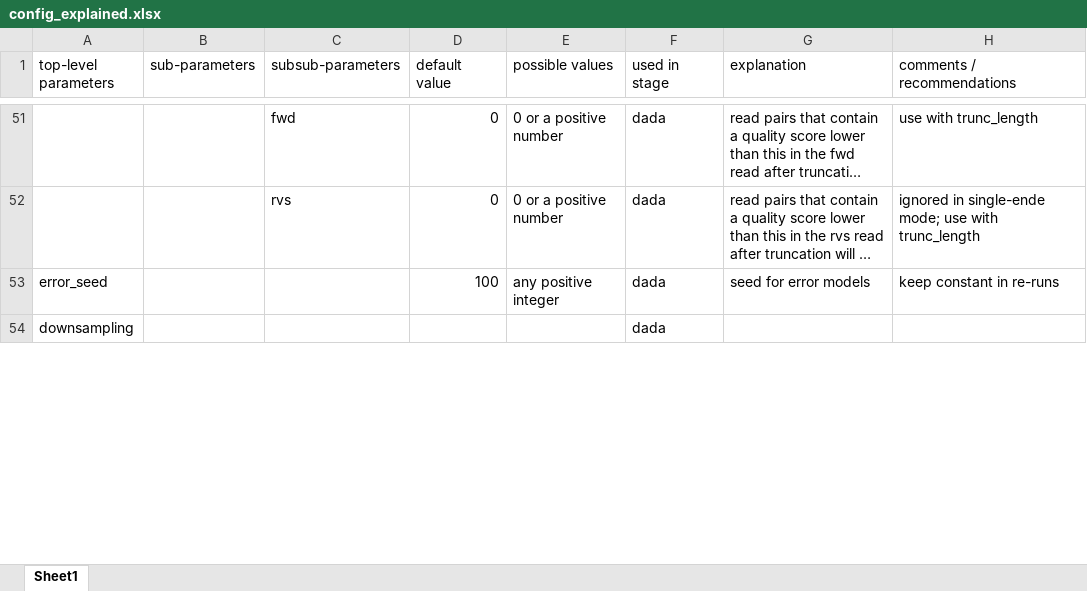
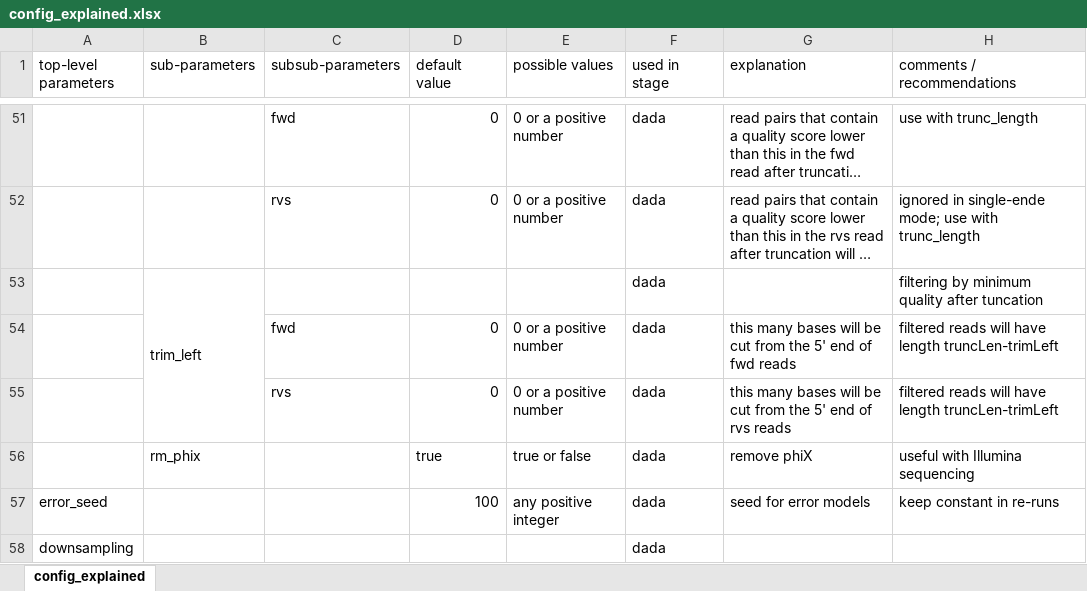
Before and after one commit to a-h-b/dadasnake, an Excel workbook: documentation/config_explained.xlsx, sheet config_explained, drawn as a sheet; only a part is shown, gaps mark what is left out; long unchanged cells end in …; values as stored, in another font and other column widths than the file's, no borders; the diff names each change by its address in the sheet, - before the commit and + after, or states it on an @@ line.

Commit message:
add more config documentation

```diff
--- a/documentation/config_explained.xlsx (sheet config_explained)
+++ b/documentation/config_explained.xlsx (sheet config_explained)
-sheet tab: Sheet1
+sheet tab: config_explained
+row 53:  | trim_left |  |  |  | dada |  | filtering by minimum quality after tuncation
+row 54:  |  | fwd | 0 | 0 or a positive number | dada | this many bases will be cut from the 5' end of fwd reads | filtered reads will have length truncLen-trimLeft
+row 55:  |  | rvs | 0 | 0 or a positive number | dada | this many bases will be cut from the 5' end of rvs reads | filtered reads will have length truncLen-trimLeft
+row 56:  | rm_phix |  | true | true or false | dada | remove phiX | useful with Illumina sequencing
```
Also changed, not shown: 2 other files.
